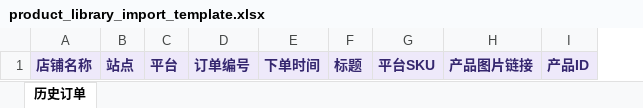
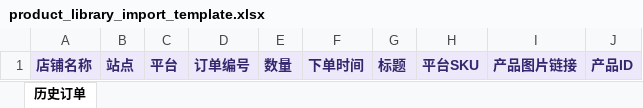
Before and after one commit to cccCoding/haitoo-erp, an Excel workbook: backend/app/resources/product_library_import_template.xlsx, sheet 历史订单, drawn as a sheet; values as stored, in another font and other column widths than the file's, no borders; the diff names each change by its address in the sheet, - before the commit and + after, or states it on an @@ line.

Commit message:
modify products

```diff
--- a/backend/app/resources/product_library_import_template.xlsx (sheet 历史订单)
+++ b/backend/app/resources/product_library_import_template.xlsx (sheet 历史订单)
+column E, row 1: 数量
```
Also changed, not shown: 21 other files.
